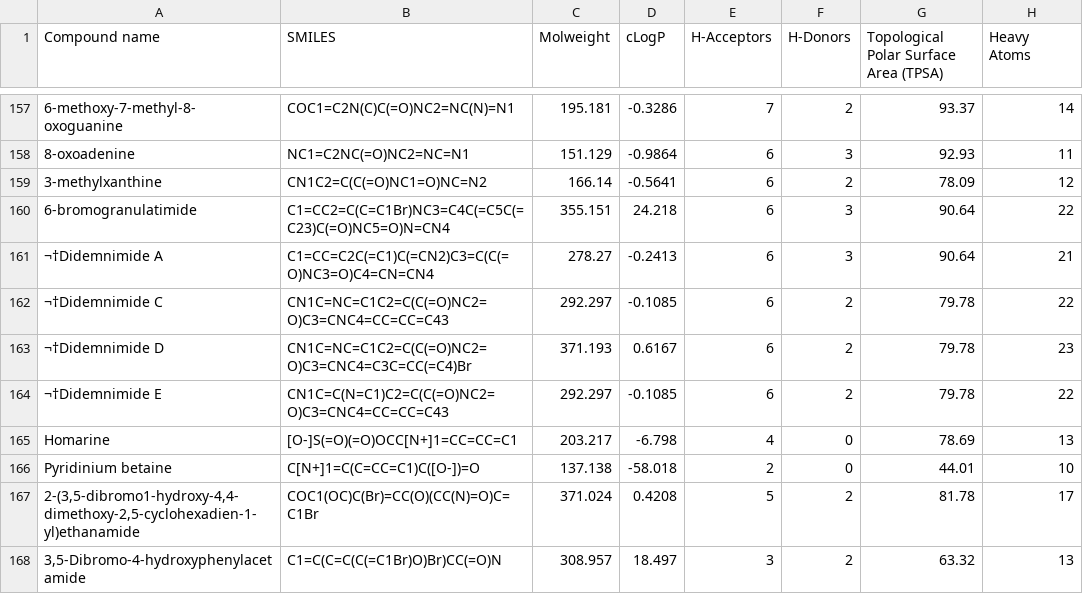
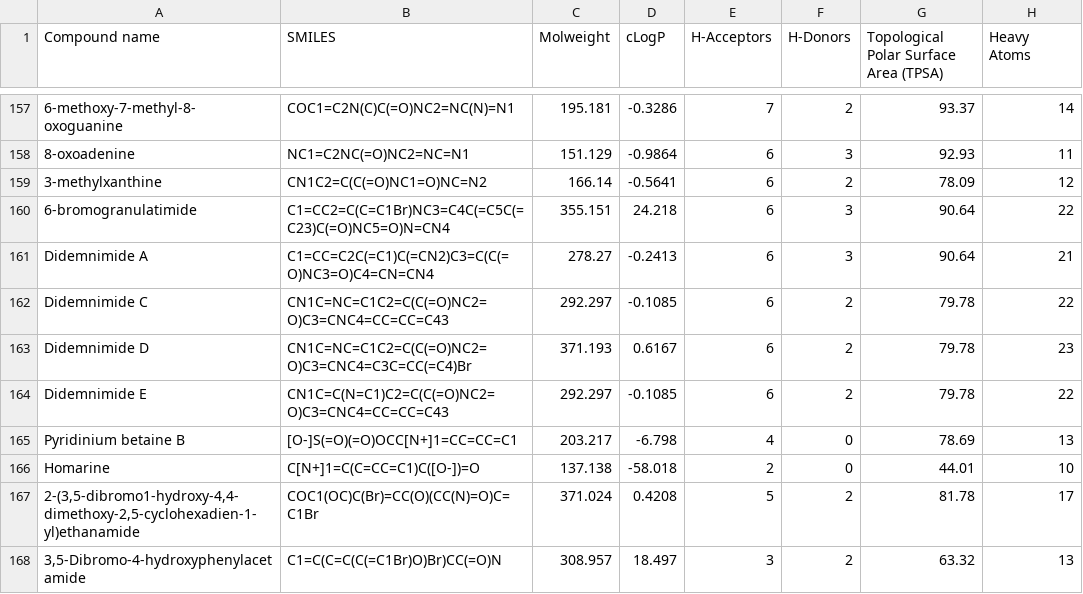
Before and after one commit to larissaodourado/blue-amazon-database, a CSV file: iara_db.csv, drawn as a sheet; only a part is shown, gaps mark what is left out; the diff covers the shown part only; the diff names each change by its address in the sheet, - before the commit and + after, or states it on an @@ line.

Commit message:
Update IARA Database compounds and SMILES

```diff
--- a/iara_db.csv
+++ b/iara_db.csv
-A161 (Compound name): ¬†Didemnimide A
+A161 (Compound name): Didemnimide A
-A162 (Compound name): ¬†Didemnimide C
+A162 (Compound name): Didemnimide C
-A163 (Compound name): ¬†Didemnimide D
+A163 (Compound name): Didemnimide D
-A164 (Compound name): ¬†Didemnimide E
+A164 (Compound name): Didemnimide E
-A165 (Compound name): Homarine
+A165 (Compound name): Pyridinium betaine B
-A166 (Compound name): Pyridinium betaine
+A166 (Compound name): Homarine
```
Also changed, not shown: 1 added row, 1 removed row and 58 edited cells elsewhere in this file.
